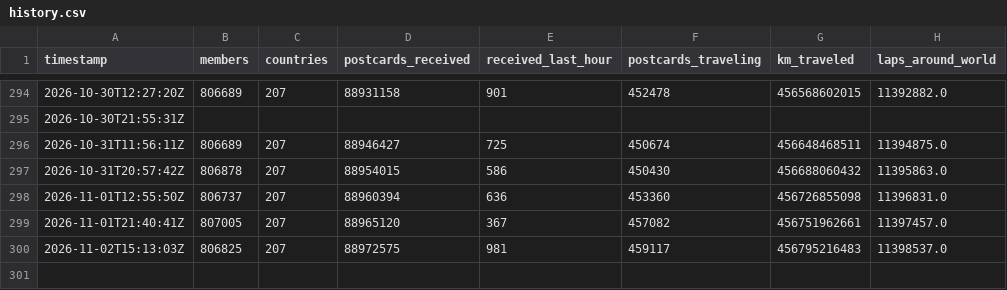
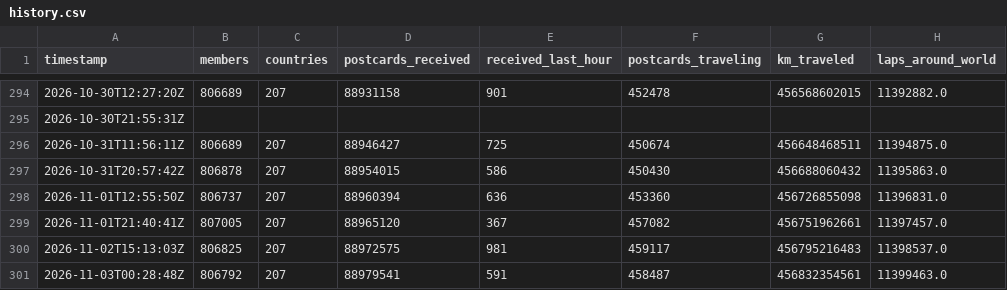
Before and after one commit to kam1k88/postcrossing, a CSV file: docs/history.csv, drawn as a sheet; only a part is shown, gaps mark what is left out; the diff names each change by its address in the sheet, - before the commit and + after, or states it on an @@ line.

```diff
--- a/docs/history.csv
+++ b/docs/history.csv
+row 301: 2026-11-03T00:28:48Z | 806792 | 207 | 88979541 | 591 | 458487 | 456832354561 | 11399463.0
```
Also changed, not shown: docs/TimeData.csv, 3 other files.
